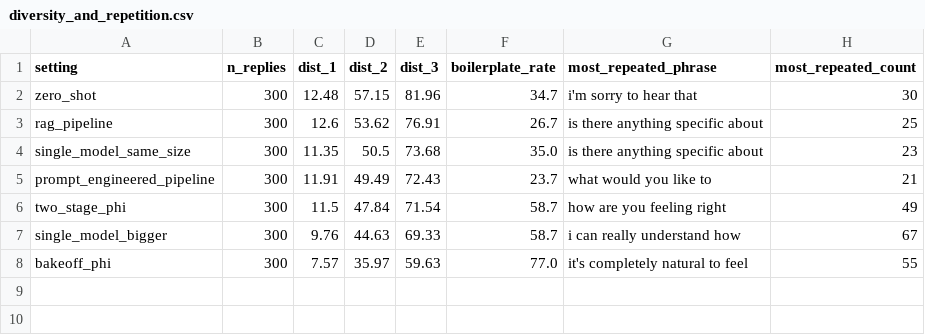
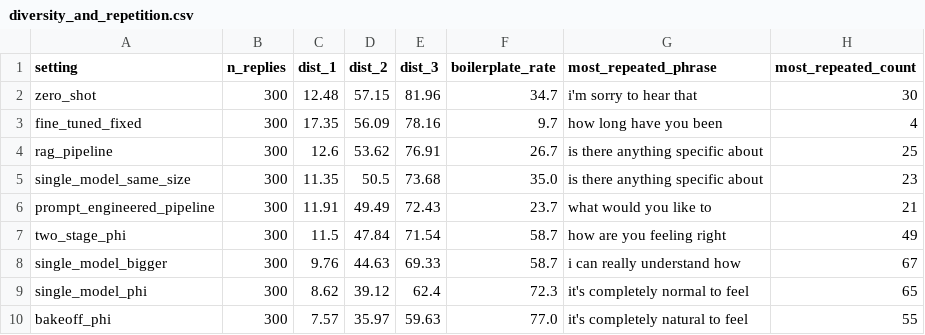
Before and after one commit to tahsinmoin-debug/empathetic-text-generation-thesis, a CSV file: writing/Chapter 5 - 5.1 Performance Evaluation/tables/diversity_and_repetition.csv, drawn as a sheet.

```diff
--- a/writing/Chapter 5 - 5.1 Performance Evaluation/tables/diversity_and_repetition.csv
+++ b/writing/Chapter 5 - 5.1 Performance Evaluation/tables/diversity_and_repetition.csv
@@ -2,2 +2,3 @@ setting,n_replies,dist_1,dist_2,dist_3,boilerplate_rate,most_repeated_phrase,mos
 zero_shot,300,12.48,57.15,81.96,34.7,i'm sorry to hear that,30
+fine_tuned_fixed,300,17.35,56.09,78.16,9.7,how long have you been,4
 rag_pipeline,300,12.6,53.62,76.91,26.7,is there anything specific about,25
@@ -7,2 +8,3 @@ two_stage_phi,300,11.5,47.84,71.54,58.7,how are you feeling right,49
 single_model_bigger,300,9.76,44.63,69.33,58.7,i can really understand how,67
+single_model_phi,300,8.62,39.12,62.4,72.3,it's completely normal to feel,65
 bakeoff_phi,300,7.57,35.97,59.63,77.0,it's completely natural to feel,55
```
Also changed, not shown: 48 other files.
